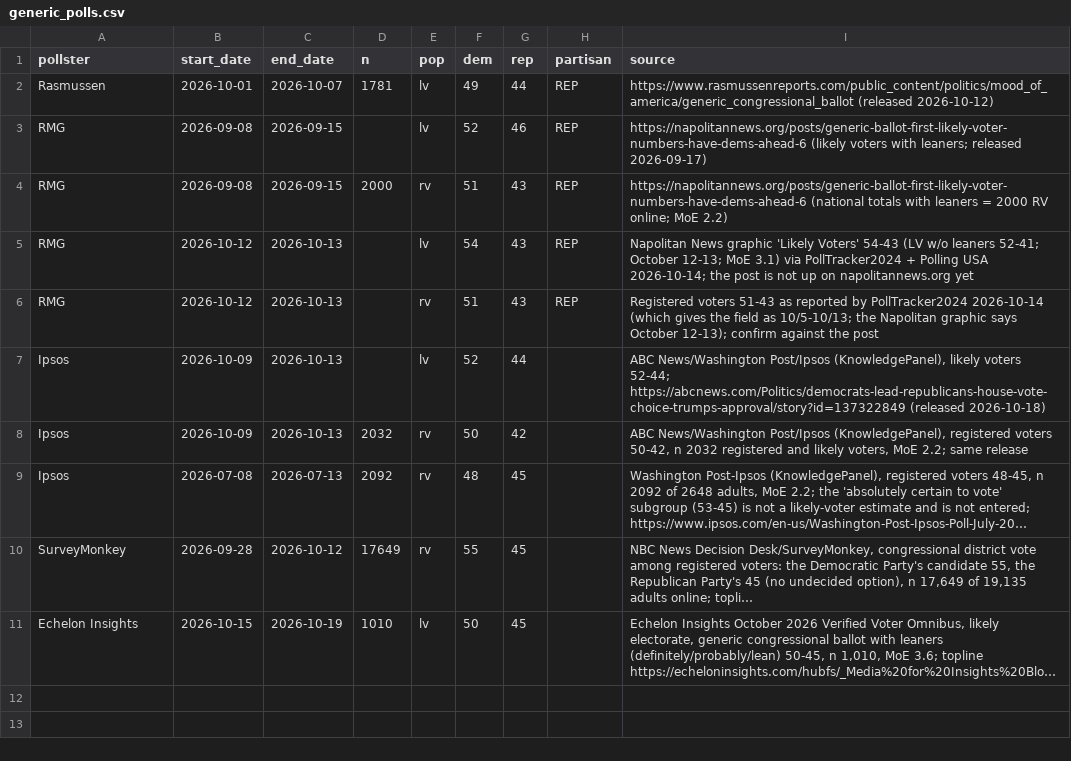
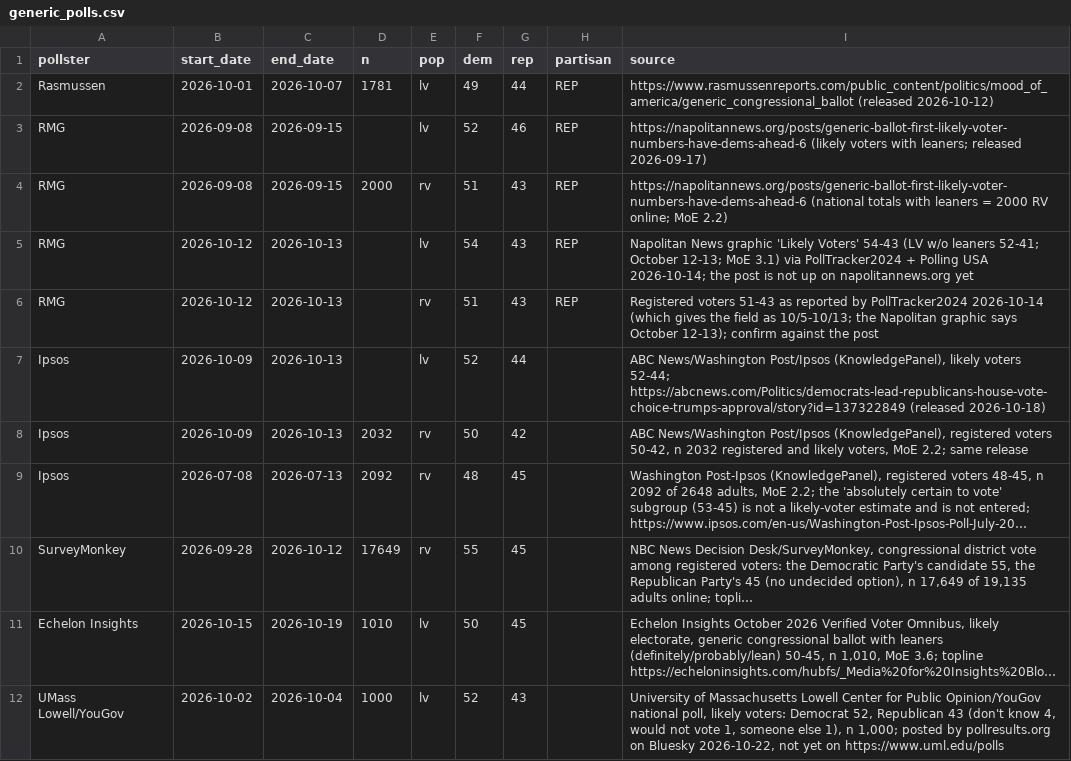
Before and after one commit to scorvec/midterms-2026, a CSV file: data/manual/generic_polls.csv, drawn as a sheet; long unchanged cells end in …; the diff names each change by its address in the sheet, - before the commit and + after, or states it on an @@ line.

```diff
--- a/data/manual/generic_polls.csv
+++ b/data/manual/generic_polls.csv
+row 12: UMass Lowell/YouGov | 2026-10-02 | 2026-10-04 | 1000 | lv | 52 | 43 |  | University of Massachusetts Lowell Center for Public Opinion/YouGov national poll, likely voters: Democrat 52, Republican 43 (don't know 4, would not vote 1, someone else 1), n 1,000; posted by pollresults.org on Bluesky 2026-10-22, not yet on https://www.uml.edu/polls
```
